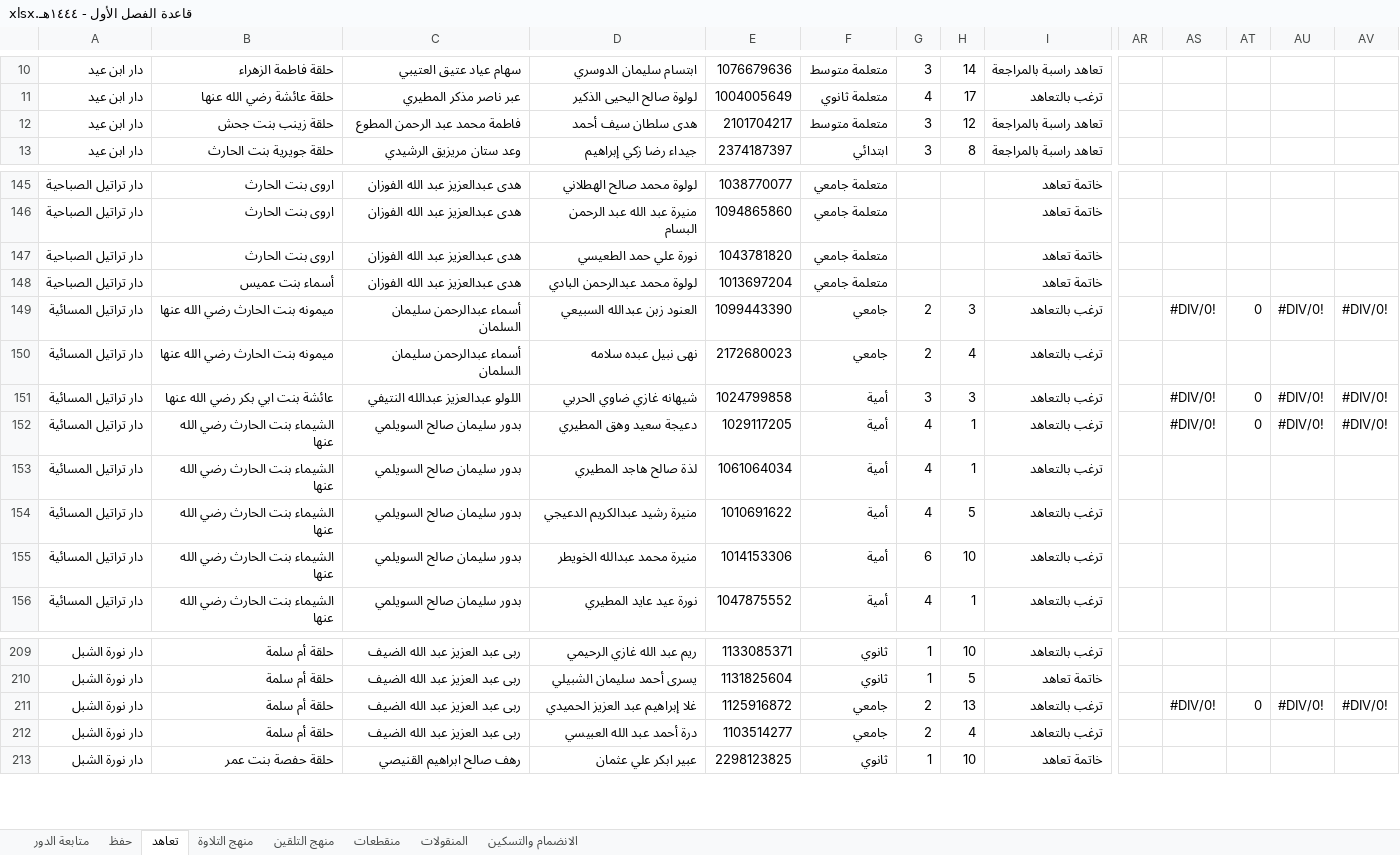
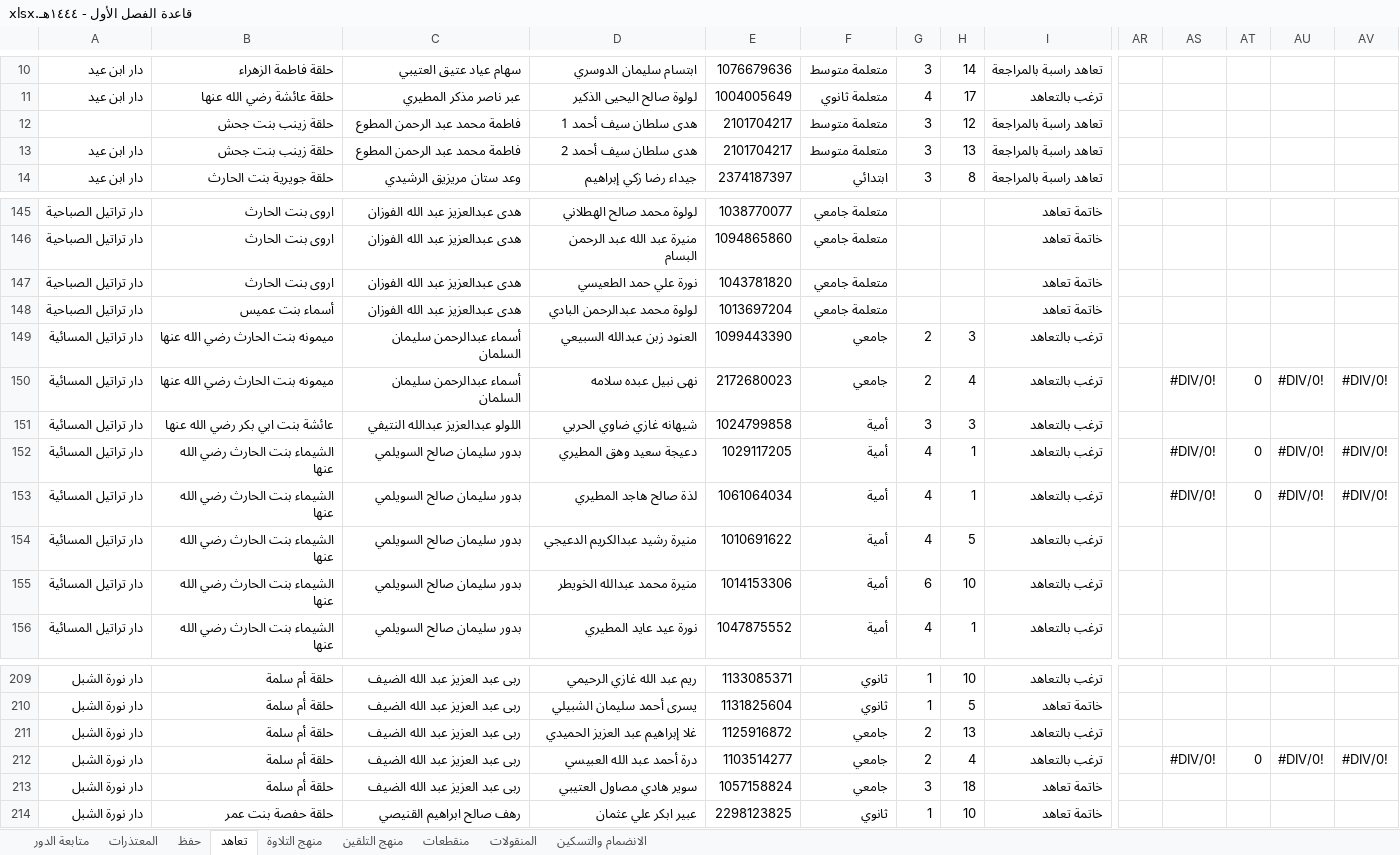
Before and after one commit to raghd-do/scripts, an Excel workbook: القاعدة/قاعدة الفصل الأول - ١٤٤٤هـ.xlsx, sheet تعاهد, drawn as a sheet; only a part is shown, gaps mark what is left out; values as stored, in another font and other column widths than the file's, no cell formats; conditional formats not drawn; 1 other sheet too large or unreadable and not compared; addresses are those after the commit; rows hold the shown columns only; the diff covers the shown part only; the diff names each change by its address in the sheet, - before the commit and + after, or states it on an @@ line.

```diff
--- a/القاعدة/قاعدة الفصل الأول - ١٤٤٤هـ.xlsx (sheet تعاهد)
+++ b/القاعدة/قاعدة الفصل الأول - ١٤٤٤هـ.xlsx (sheet تعاهد)
+sheet tab: المعتذرات
+row 12:  | حلقة زينب بنت جحش | فاطمة محمد عبد الرحمن المطوع | هدى سلطان سيف أحمد 1 | 2101704217 | متعلمة متوسط | 3 | 12 | تعاهد راسبة بالمراجعة
-D13: هدى سلطان سيف أحمد
+D13: هدى سلطان سيف أحمد 2
-H13: 12
+H13: 13
-AS149: #DIV/0!
+AS149: (empty)
-AT149: 0
+AT149: (empty)
-AU149: #DIV/0!
+AU149: (empty)
-AV149: #DIV/0!
+AV149: (empty)
-AS150: (empty)
+AS150: #DIV/0!
-AT150: (empty)
+AT150: 0
-AU150: (empty)
+AU150: #DIV/0!
-AV150: (empty)
+AV150: #DIV/0!
-AS151: #DIV/0!
+AS151: (empty)
-AT151: 0
+AT151: (empty)
-AU151: #DIV/0!
+AU151: (empty)
-AV151: #DIV/0!
+AV151: (empty)
-AS153: (empty)
+AS153: #DIV/0!
-AT153: (empty)
+AT153: 0
-AU153: (empty)
+AU153: #DIV/0!
-AV153: (empty)
+AV153: #DIV/0!
-AS211: #DIV/0!
+AS211: (empty)
-AT211: 0
+AT211: (empty)
-AU211: #DIV/0!
+AU211: (empty)
-AV211: #DIV/0!
+AV211: (empty)
-AS212: (empty)
+AS212: #DIV/0!
-AT212: (empty)
+AT212: 0
-AU212: (empty)
+AU212: #DIV/0!
-AV212: (empty)
+AV212: #DIV/0!
@@ row 2 moved to row 213: دار نورة الشبل @@
```
Also changed, not shown: 11 added rows, 2 removed rows, 1 moved row and 60 edited cells elsewhere in this sheet, sheet متابعة الدور, sheet منقطعات, sheet منهج التلقين, cell formats, formulas that keep their value, 7 other files.
